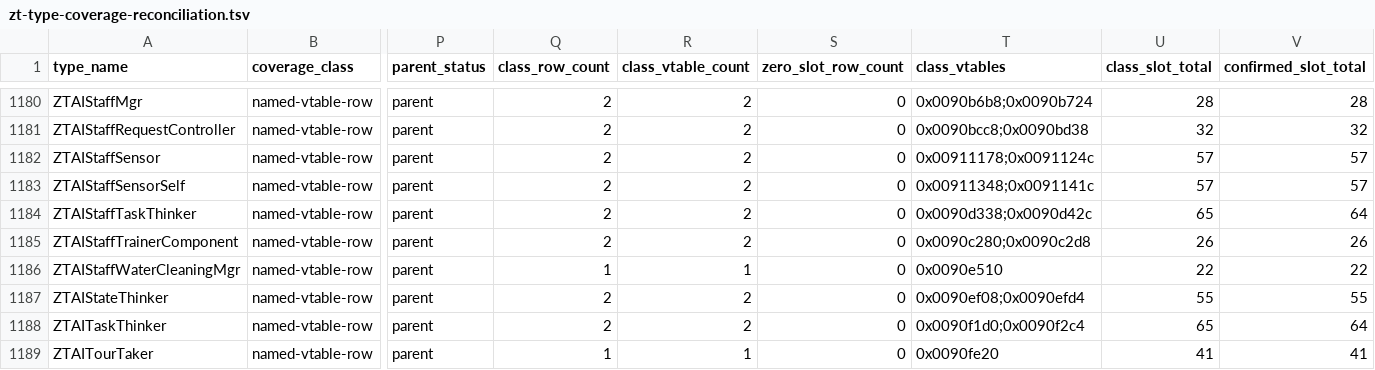
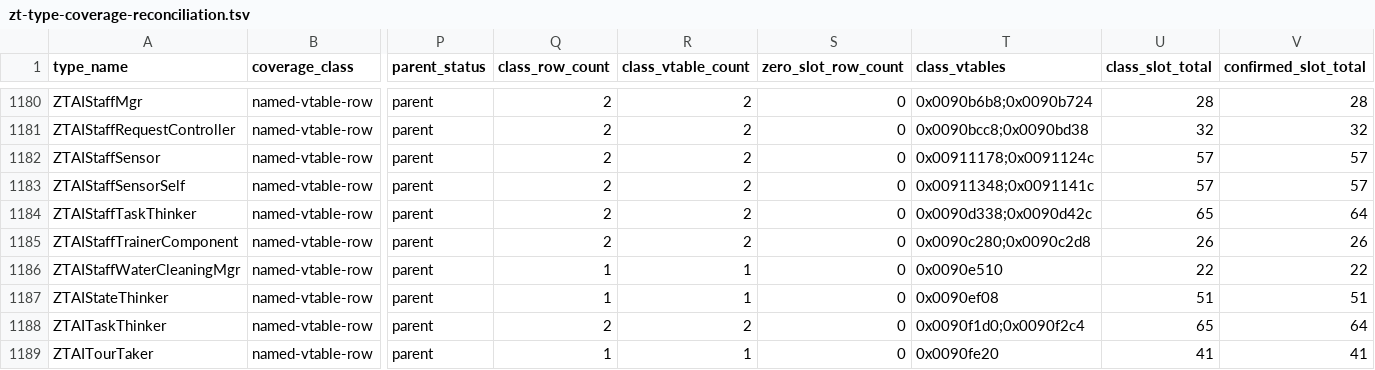
Before and after one commit to overyonder/over-yonder.tech, a TSV file: openzt2/zt-type-coverage-reconciliation.tsv, drawn as a sheet; only a part is shown, gaps mark what is left out; the diff covers the shown part only; the diff names each change by its address in the sheet, - before the commit and + after, or states it on an @@ line.

```diff
--- a/openzt2/zt-type-coverage-reconciliation.tsv
+++ b/openzt2/zt-type-coverage-reconciliation.tsv
-Q1187 (class_row_count): 2
+Q1187 (class_row_count): 1
-R1187 (class_vtable_count): 2
+R1187 (class_vtable_count): 1
-T1187 (class_vtables): 0x0090ef08;0x0090efd4
+T1187 (class_vtables): 0x0090ef08
-U1187 (class_slot_total): 55
+U1187 (class_slot_total): 51
-V1187 (confirmed_slot_total): 55
+V1187 (confirmed_slot_total): 51
```
Also changed, not shown: 32 edited cells elsewhere in this file, 3 other files.
